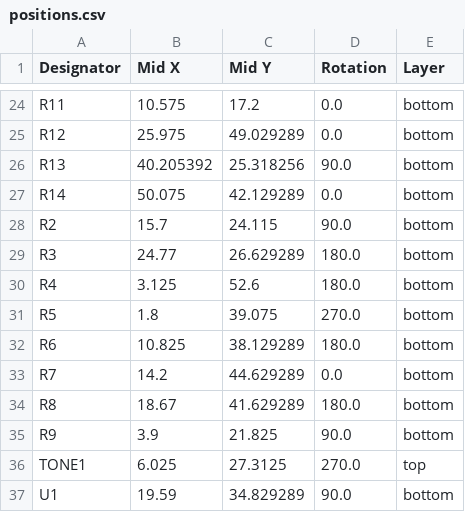
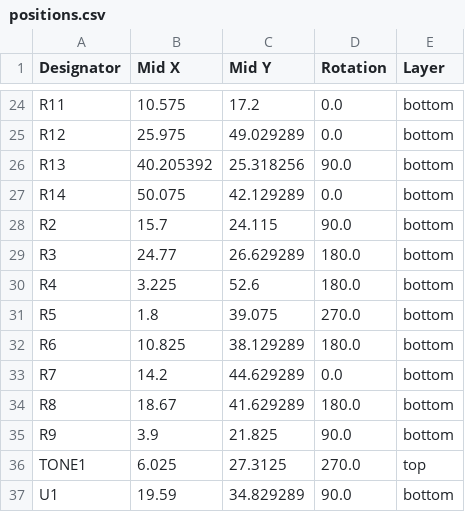
Before and after one commit to tonedef/SparkGap2, a CSV file: production/positions.csv, drawn as a sheet; only a part is shown, gaps mark what is left out.

```diff
--- a/production/positions.csv
+++ b/production/positions.csv
@@ -29,3 +29,3 @@ R2,15.7,24.115,90.0,bottom
 R3,24.77,26.629289,180.0,bottom
-R4,3.125,52.6,180.0,bottom
+R4,3.225,52.6,180.0,bottom
 R5,1.8,39.075,270.0,bottom
```
Also changed, not shown: 8 other files.
